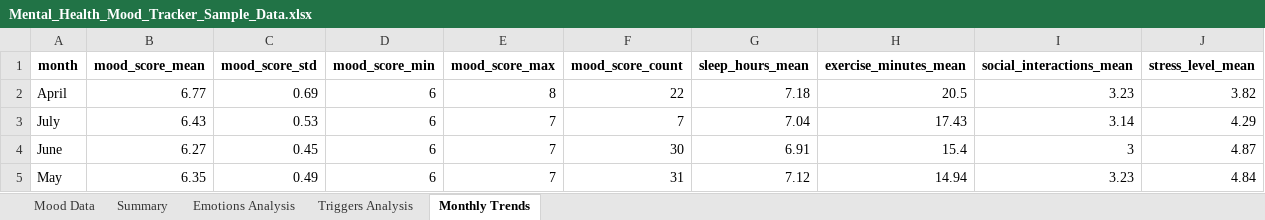
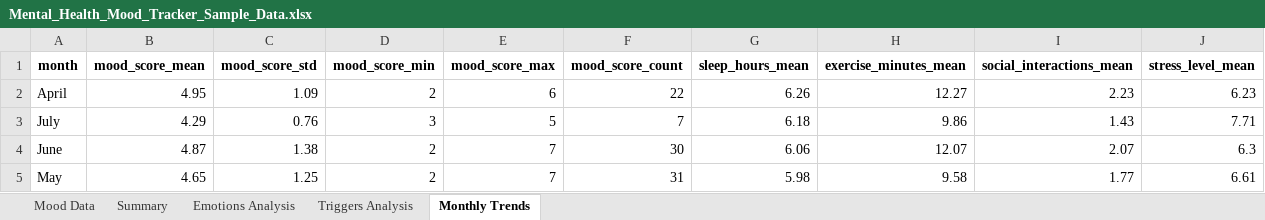
Before and after one commit to S7viks/Mental_Health, an Excel workbook: data/excel/Mental_Health_Mood_Tracker_Sample_Data.xlsx, sheet Monthly Trends, drawn as a sheet; values as stored, in another font and other column widths than the file's, no borders; the diff names each change by its address in the sheet, - before the commit and + after, or states it on an @@ line.

Commit message:
Add advanced trend detection and seasonal analysis capabilities

```diff
--- a/data/excel/Mental_Health_Mood_Tracker_Sample_Data.xlsx (sheet Monthly Trends)
+++ b/data/excel/Mental_Health_Mood_Tracker_Sample_Data.xlsx (sheet Monthly Trends)
-B2 (mood_score_mean): 6.77
+B2 (mood_score_mean): 4.95
-C2 (mood_score_std): 0.69
+C2 (mood_score_std): 1.09
-D2 (mood_score_min): 6
+D2 (mood_score_min): 2
-E2 (mood_score_max): 8
+E2 (mood_score_max): 6
-G2 (sleep_hours_mean): 7.18
+G2 (sleep_hours_mean): 6.26
-H2 (exercise_minutes_mean): 20.5
+H2 (exercise_minutes_mean): 12.27
-I2 (social_interactions_mean): 3.23
+I2 (social_interactions_mean): 2.23
-J2 (stress_level_mean): 3.82
+J2 (stress_level_mean): 6.23
-B3 (mood_score_mean): 6.43
+B3 (mood_score_mean): 4.29
-C3 (mood_score_std): 0.53
+C3 (mood_score_std): 0.76
-D3 (mood_score_min): 6
+D3 (mood_score_min): 3
-E3 (mood_score_max): 7
+E3 (mood_score_max): 5
-G3 (sleep_hours_mean): 7.04
+G3 (sleep_hours_mean): 6.18
-H3 (exercise_minutes_mean): 17.43
+H3 (exercise_minutes_mean): 9.86
-I3 (social_interactions_mean): 3.14
+I3 (social_interactions_mean): 1.43
-J3 (stress_level_mean): 4.29
+J3 (stress_level_mean): 7.71
-B4 (mood_score_mean): 6.27
+B4 (mood_score_mean): 4.87
-C4 (mood_score_std): 0.45
+C4 (mood_score_std): 1.38
-D4:D5 (mood_score_min): 6
+D4:D5 (mood_score_min): 2
-G4 (sleep_hours_mean): 6.91
+G4 (sleep_hours_mean): 6.06
-H4 (exercise_minutes_mean): 15.4
+H4 (exercise_minutes_mean): 12.07
-I4 (social_interactions_mean): 3
+I4 (social_interactions_mean): 2.07
-J4 (stress_level_mean): 4.87
+J4 (stress_level_mean): 6.3
-B5 (mood_score_mean): 6.35
+B5 (mood_score_mean): 4.65
-C5 (mood_score_std): 0.49
+C5 (mood_score_std): 1.25
-G5 (sleep_hours_mean): 7.12
+G5 (sleep_hours_mean): 5.98
-H5 (exercise_minutes_mean): 14.94
+H5 (exercise_minutes_mean): 9.58
-I5 (social_interactions_mean): 3.23
+I5 (social_interactions_mean): 1.77
-J5 (stress_level_mean): 4.84
+J5 (stress_level_mean): 6.61
```
Also changed, not shown: sheet Mood Data, sheet Emotions Analysis, sheet Triggers Analysis, sheet Summary, 9 other files.
